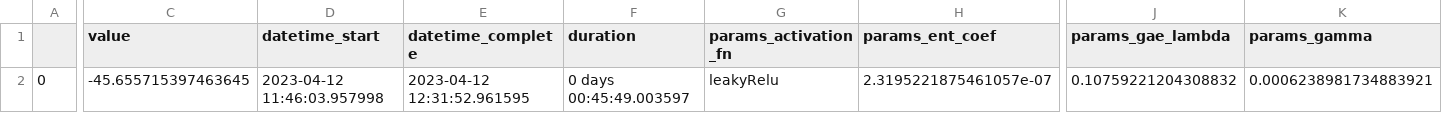
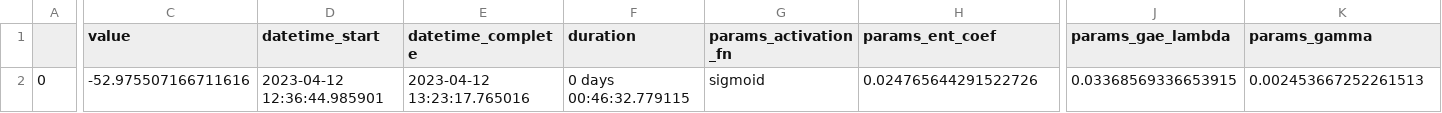
Before and after one commit to madhekar/Tria_ReinforcementLearning, a CSV file: Model3D_hyper/study_results_a2c_tria_3d.csv, drawn as a sheet; only a part is shown, gaps mark what is left out; the diff covers the shown part only; the diff names each change by its address in the sheet, - before the commit and + after, or states it on an @@ line.

```diff
--- a/Model3D_hyper/study_results_a2c_tria_3d.csv
+++ b/Model3D_hyper/study_results_a2c_tria_3d.csv
-C2 (value): -45.655715397463645
+C2 (value): -52.975507166711616
-D2 (datetime_start): 2023-04-12 11:46:03.957998
+D2 (datetime_start): 2023-04-12 12:36:44.985901
-E2 (datetime_complete): 2023-04-12 12:31:52.961595
+E2 (datetime_complete): 2023-04-12 13:23:17.765016
-F2 (duration): 0 days 00:45:49.003597
+F2 (duration): 0 days 00:46:32.779115
-G2 (params_activation_fn): leakyRelu
+G2 (params_activation_fn): sigmoid
-H2 (params_ent_coef): 2.3195221875461057e-07
+H2 (params_ent_coef): 0.024765644291522726
-J2 (params_gae_lambda): 0.10759221204308832
+J2 (params_gae_lambda): 0.03368569336653915
-K2 (params_gamma): 0.0006238981734883921
+K2 (params_gamma): 0.002453667252261513
```
Also changed, not shown: 7 edited cells elsewhere in this file, 2 other files.
